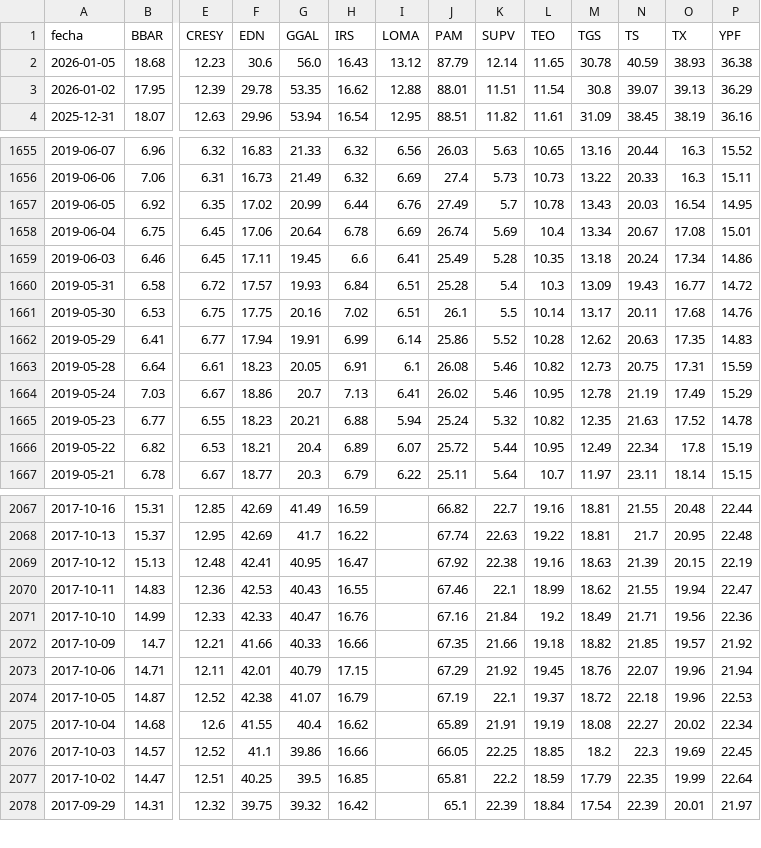
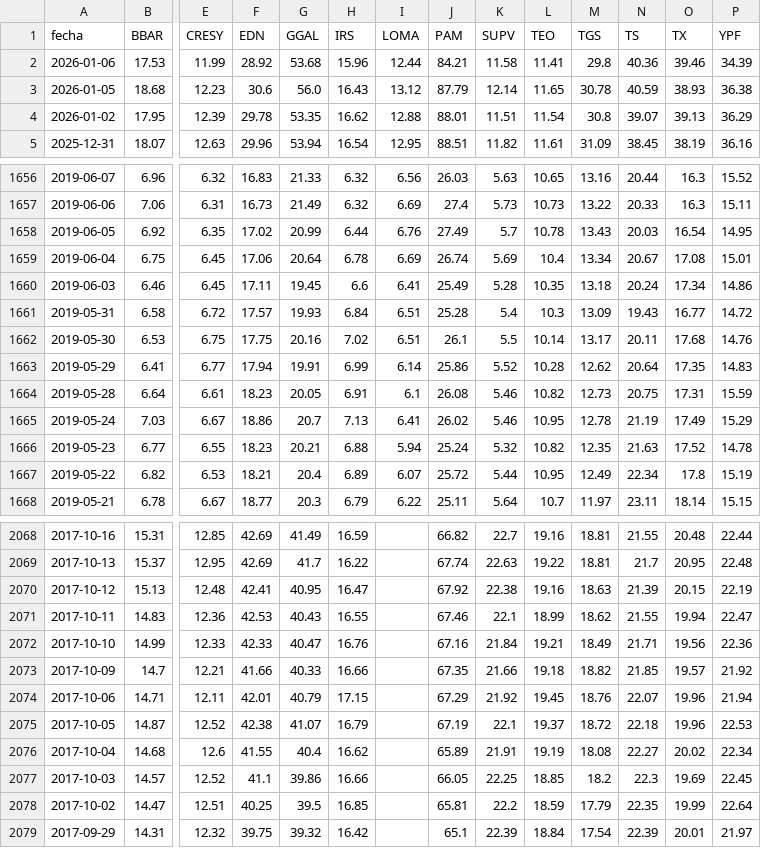
Before and after one commit to jesusrobles824/base-de-datos, a CSV file: Precios_ADRs.csv, drawn as a sheet; only a part is shown, gaps mark what is left out; addresses are those after the commit; rows hold the shown columns only; the diff names each change by its address in the sheet, - before the commit and + after, or states it on an @@ line.

```diff
--- a/Precios_ADRs.csv
+++ b/Precios_ADRs.csv
+row 2: 2026-01-06 | 17.53 | 11.99 | 28.92 | 53.68 | 15.96 | 12.44 | 84.21 | 11.58 | 11.41 | 29.8 | 40.36 | 39.46 | 34.39
-N1663 (TS): 20.63
+N1663 (TS): 20.64
-L2072 (TEO): 19.2
+L2072 (TEO): 19.21
```
Also changed, not shown: ADRs_variacion_porcentual_diaria.csv.
